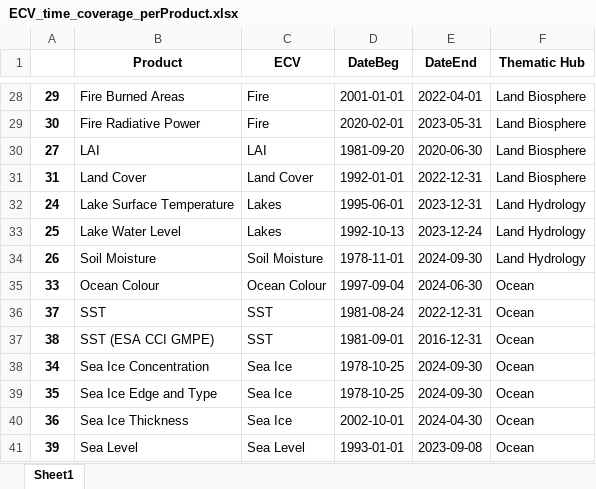
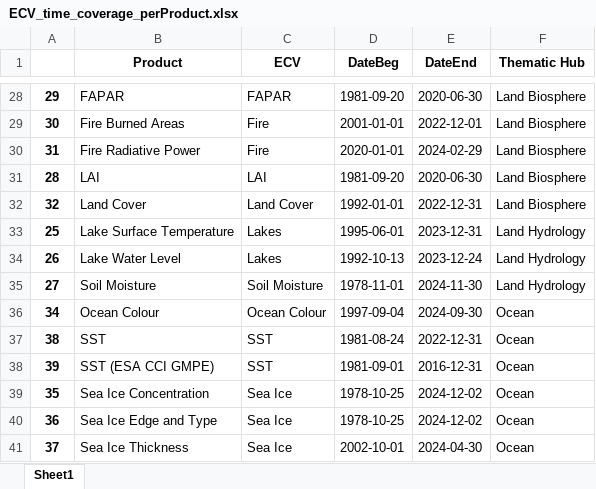
Before and after one commit to jpmartins83/CDS_data_timecoverage, an Excel workbook: ECV_time_coverage_perProduct.xlsx, sheet Sheet1, drawn as a sheet; only a part is shown, gaps mark what is left out; values as stored, in another font and other column widths than the file's, no borders; removed rows and columns are numbered as before the commit, all else as after; the diff covers the shown part only; the diff names each change by its address in the sheet, - before the commit and + after, or states it on an @@ line.

```diff
--- a/ECV_time_coverage_perProduct.xlsx (sheet Sheet1)
+++ b/ECV_time_coverage_perProduct.xlsx (sheet Sheet1)
-B28 (Product): Fire Burned Areas
+B28 (Product): FAPAR
-C28 (ECV): Fire
+C28 (ECV): FAPAR
-D28 (DateBeg): 2001-01-01
+D28 (DateBeg): 1981-09-20
-E28 (DateEnd): 2022-04-01
+E28 (DateEnd): 2020-06-30
-B29 (Product): Fire Radiative Power
+B29 (Product): Fire Burned Areas
-D29 (DateBeg): 2020-02-01
+D29 (DateBeg): 2001-01-01
-E29 (DateEnd): 2023-05-31
+E29 (DateEnd): 2022-12-01
+row 30: 31 | Fire Radiative Power | Fire | 2020-01-01 | 2024-02-29 | Land Biosphere
-A31: 27
+A31: 28
-A32: 31
+A32: 32
-row 32: 24 | Lake Surface Temperature | Lakes | 1995-06-01 | 2023-12-31 | Land Hydrology
-B33 (Product): Lake Water Level
+B33 (Product): Lake Surface Temperature
-D33 (DateBeg): 1992-10-13
+D33 (DateBeg): 1995-06-01
-E33 (DateEnd): 2023-12-24
+E33 (DateEnd): 2023-12-31
-B34 (Product): Soil Moisture
+B34 (Product): Lake Water Level
-C34 (ECV): Soil Moisture
+C34 (ECV): Lakes
-D34 (DateBeg): 1978-11-01
+D34 (DateBeg): 1992-10-13
-E34 (DateEnd): 2024-09-30
+E34 (DateEnd): 2023-12-24
+row 35: 27 | Soil Moisture | Soil Moisture | 1978-11-01 | 2024-11-30 | Land Hydrology
-A36: 33
+A36: 34
-E36 (DateEnd): 2024-06-30
+E36 (DateEnd): 2024-09-30
-A37: 37
+A37: 38
-A38: 38
+A38: 39
-row 38: 34 | Sea Ice Concentration | Sea Ice | 1978-10-25 | 2024-09-30 | Ocean
-B39 (Product): Sea Ice Edge and Type
+B39 (Product): Sea Ice Concentration
-E39 (DateEnd): 2024-09-30
+E39 (DateEnd): 2024-12-02
-B40 (Product): Sea Ice Thickness
+B40 (Product): Sea Ice Edge and Type
-D40 (DateBeg): 2002-10-01
+D40 (DateBeg): 1978-10-25
-E40 (DateEnd): 2024-04-30
+E40 (DateEnd): 2024-12-02
-row 41: 39 | Sea Level | Sea Level | 1993-01-01 | 2023-09-08 | Ocean
+row 41: 37 | Sea Ice Thickness | Sea Ice | 2002-10-01 | 2024-04-30 | Ocean
```
Also changed, not shown: 5 added rows, 4 removed rows and 28 edited cells elsewhere in this sheet, ECV_time_coverage_perECV.xlsx, 7 other files.
